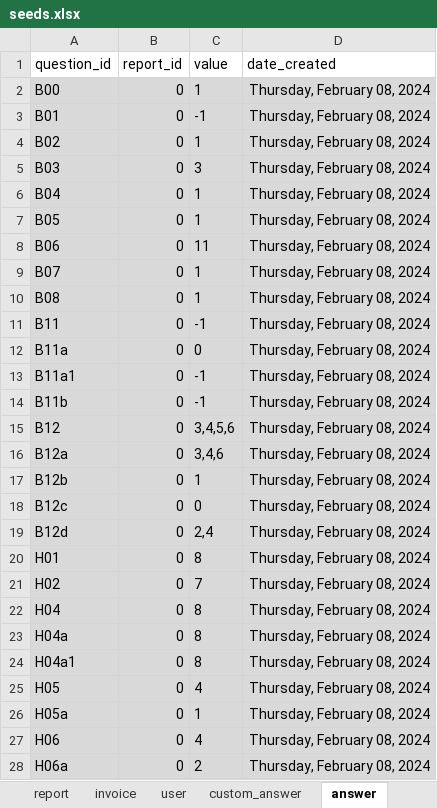
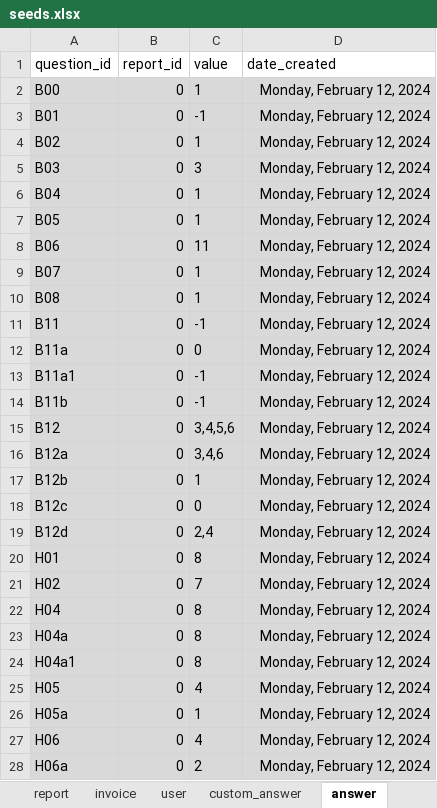
Before and after one commit to je-bert/e-barometre, an Excel workbook: flask-app/seeds.xlsx, sheet answer, drawn as a sheet; only a part is shown; values as stored, in another font and other column widths than the file's, no borders; table styles not drawn; the diff covers the shown part only; the diff names each change by its address in the sheet, - before the commit and + after, or states it on an @@ line.

```diff
--- a/flask-app/seeds.xlsx (sheet answer)
+++ b/flask-app/seeds.xlsx (sheet answer)
-D2:D28 (date_created): Thursday, February 08, 2024
+D2:D28 (date_created): Monday, February 12, 2024
```
Also changed, not shown: 1520 edited cells elsewhere in this sheet, sheet barometer_item, sheet invoice, sheet user, sheet report, sheet custom_answer.
